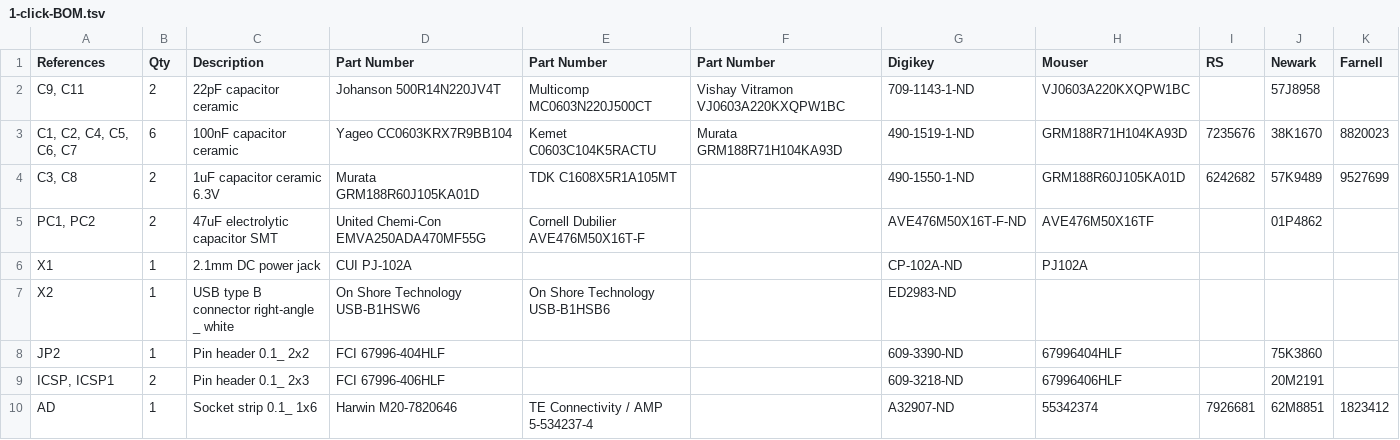
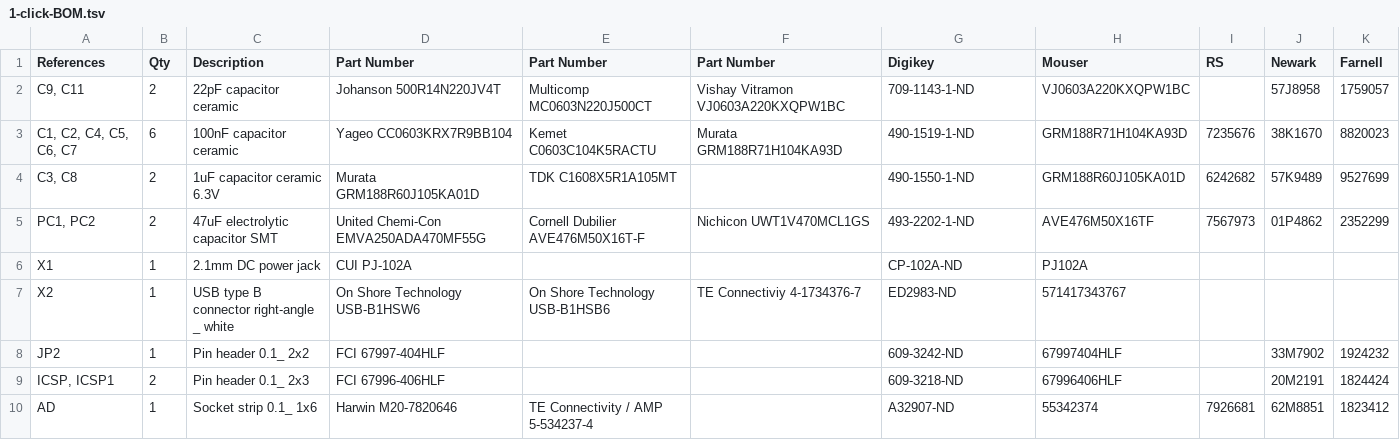
Before and after one commit to kitspace-forks/arduino-uno, a TSV file: 1-click-BOM.tsv, drawn as a sheet; only a part is shown; the diff covers the shown part only.

Commit message:
Switch to new format

```diff
--- a/1-click-BOM.tsv
+++ b/1-click-BOM.tsv
@@ -1,10 +1,10 @@
 References	Qty	Description	Part Number	Part Number	Part Number	Digikey	Mouser	RS	Newark	Farnell
-C9, C11	2	22pF capacitor ceramic	Johanson 500R14N220JV4T	Multicomp MC0603N220J500CT	Vishay Vitramon VJ0603A220KXQPW1BC	709-1143-1-ND	VJ0603A220KXQPW1BC		57J8958	
+C9, C11	2	22pF capacitor ceramic	Johanson 500R14N220JV4T	Multicomp MC0603N220J500CT	Vishay Vitramon VJ0603A220KXQPW1BC	709-1143-1-ND	VJ0603A220KXQPW1BC		57J8958	1759057
 C1, C2, C4, C5, C6, C7	6	100nF capacitor ceramic	Yageo CC0603KRX7R9BB104	Kemet C0603C104K5RACTU	Murata GRM188R71H104KA93D	490-1519-1-ND	GRM188R71H104KA93D	7235676	38K1670	8820023
 C3, C8	2	1uF capacitor ceramic 6.3V	Murata GRM188R60J105KA01D	TDK C1608X5R1A105MT		490-1550-1-ND	GRM188R60J105KA01D	6242682	57K9489	9527699
-PC1, PC2	2	47uF electrolytic capacitor SMT	United Chemi-Con EMVA250ADA470MF55G	Cornell Dubilier AVE476M50X16T-F		AVE476M50X16T-F-ND	AVE476M50X16TF		01P4862	
+PC1, PC2	2	47uF electrolytic capacitor SMT	United Chemi-Con EMVA250ADA470MF55G	Cornell Dubilier AVE476M50X16T-F	Nichicon UWT1V470MCL1GS	493-2202-1-ND	AVE476M50X16TF	7567973	01P4862	2352299
 X1	1	2.1mm DC power jack	CUI PJ-102A			CP-102A-ND	PJ102A			
-X2	1	USB type B connector right-angle _ white	On Shore Technology USB-B1HSW6	On Shore Technology USB-B1HSB6		ED2983-ND				
-JP2	1	Pin header 0.1_ 2x2	FCI 67996-404HLF			609-3390-ND	67996404HLF		75K3860	
-ICSP, ICSP1	2	Pin header 0.1_ 2x3	FCI 67996-406HLF			609-3218-ND	67996406HLF		20M2191	
+X2	1	USB type B connector right-angle _ white	On Shore Technology USB-B1HSW6	On Shore Technology USB-B1HSB6	TE Connectiviy 4-1734376-7	ED2983-ND	571417343767			
+JP2	1	Pin header 0.1_ 2x2	FCI 67997-404HLF			609-3242-ND	67997404HLF		33M7902	1924232
+ICSP, ICSP1	2	Pin header 0.1_ 2x3	FCI 67996-406HLF			609-3218-ND	67996406HLF		20M2191	1824424
 AD	1	Socket strip 0.1_ 1x6	Harwin M20-7820646	TE Connectivity / AMP 5-534237-4		A32907-ND	55342374	7926681	62M8851	1823412
```
Also changed, not shown: 10 edited cells elsewhere in this file.
